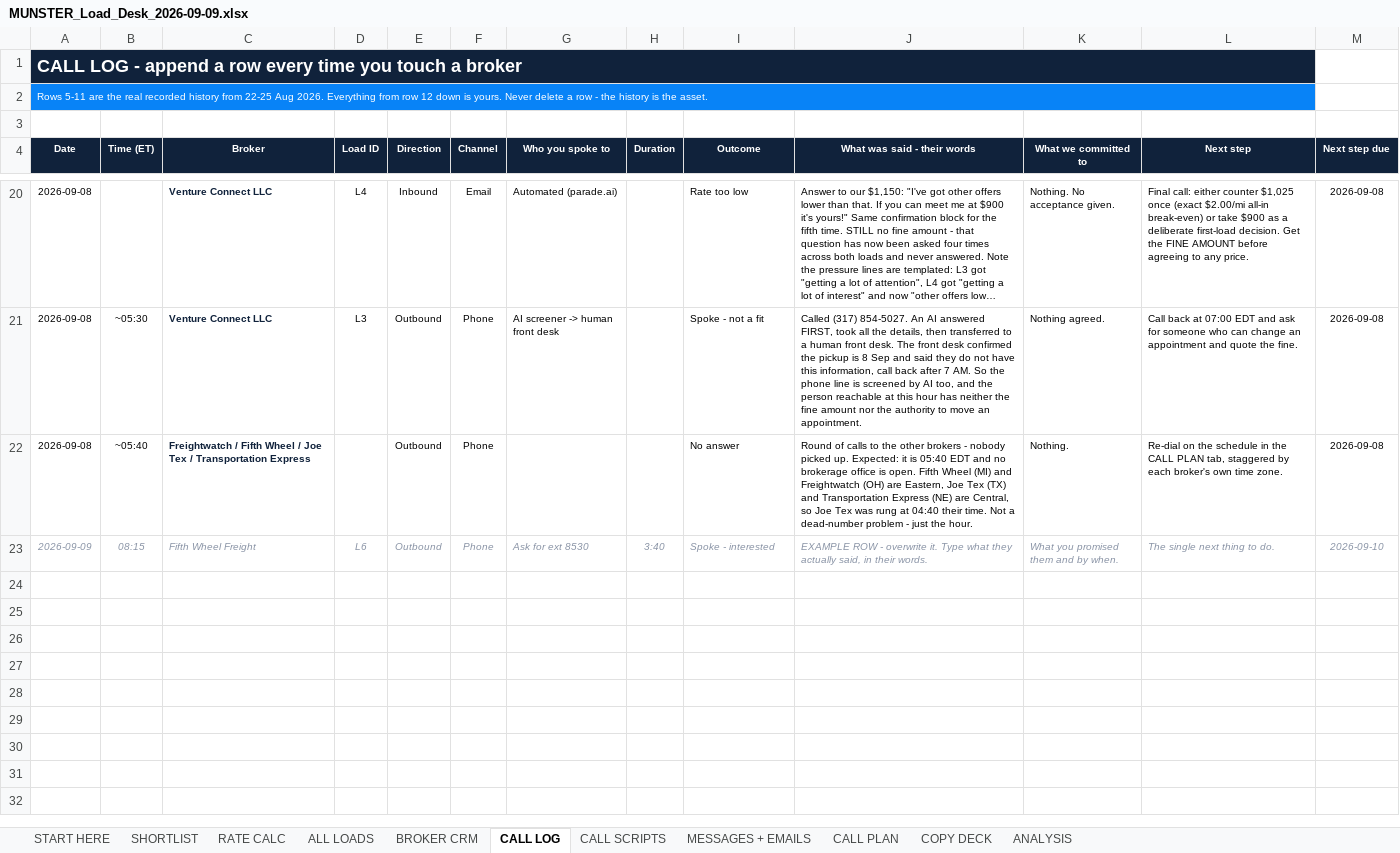
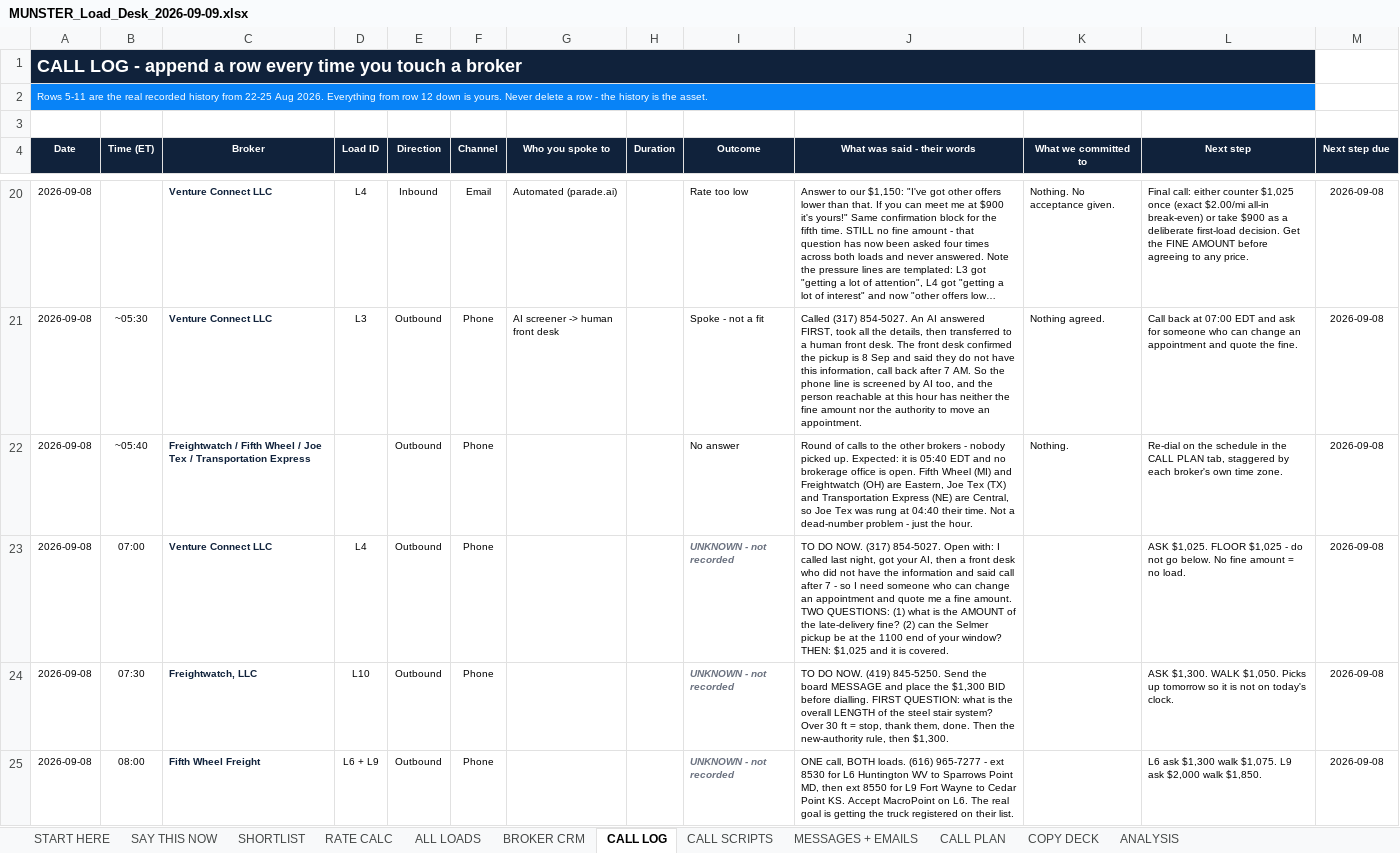
Before and after one commit to yaseem786/loadboot, an Excel workbook: dispatch/MUNSTER_Load_Desk_2026-09-09.xlsx, sheet CALL LOG, drawn as a sheet; only a part is shown, gaps mark what is left out; the shorter side is filled out with more unchanged rows; long unchanged cells end in …; values as stored, in another font and other column widths than the file's, no borders; charts and pictures and conditional formats not drawn; the diff covers the shown part only; the diff names each change by its address in the sheet, - before the commit and + after, or states it on an @@ line.

```diff
--- a/dispatch/MUNSTER_Load_Desk_2026-09-09.xlsx (sheet CALL LOG)
+++ b/dispatch/MUNSTER_Load_Desk_2026-09-09.xlsx (sheet CALL LOG)
+sheet tab: SAY THIS NOW
+row 23: 2026-09-08 | 07:00 | Venture Connect LLC | L4 | Outbound | Phone |  |  | UNKNOWN - not recorded | TO DO NOW. (317) 854-5027. Open with: I called last night, got your AI, then a front desk who did not have the information and said call after 7 - so I need someone who can change an appointment and quote me a fine amount. TWO QUESTIONS: (1) what is the AMOUNT of the late-delivery fine? (2) can the Selmer pickup be at the 1100 end of your window? THEN: $1,025 and it is covered. |  | ASK $1,025. FLOOR $1,025 - do not go below. No fine amount = no load. | 2026-09-08
+row 24: 2026-09-08 | 07:30 | Freightwatch, LLC | L10 | Outbound | Phone |  |  | UNKNOWN - not recorded | TO DO NOW. (419) 845-5250. Send the board MESSAGE and place the $1,300 BID before dialling. FIRST QUESTION: what is the overall LENGTH of the steel stair system? Over 30 ft = stop, thank them, done. Then the new-authority rule, then $1,300. |  | ASK $1,300. WALK $1,050. Picks up tomorrow so it is not on today's clock. | 2026-09-08
+row 25: 2026-09-08 | 08:00 | Fifth Wheel Freight | L6 + L9 | Outbound | Phone |  |  | UNKNOWN - not recorded | ONE call, BOTH loads. (616) 965-7277 - ext 8530 for L6 Huntington WV to Sparrows Point MD, then ext 8550 for L9 Fort Wayne to Cedar Point KS. Accept MacroPoint on L6. The real goal is getting the truck registered on their list. |  | L6 ask $1,300 walk $1,075. L9 ask $2,000 walk $1,850. | 2026-09-08
```
Also changed, not shown: 6 added rows elsewhere in this sheet, sheet BROKER CRM, sheet SHORTLIST, sheet CALL PLAN, charts or pictures, 11 other files.
